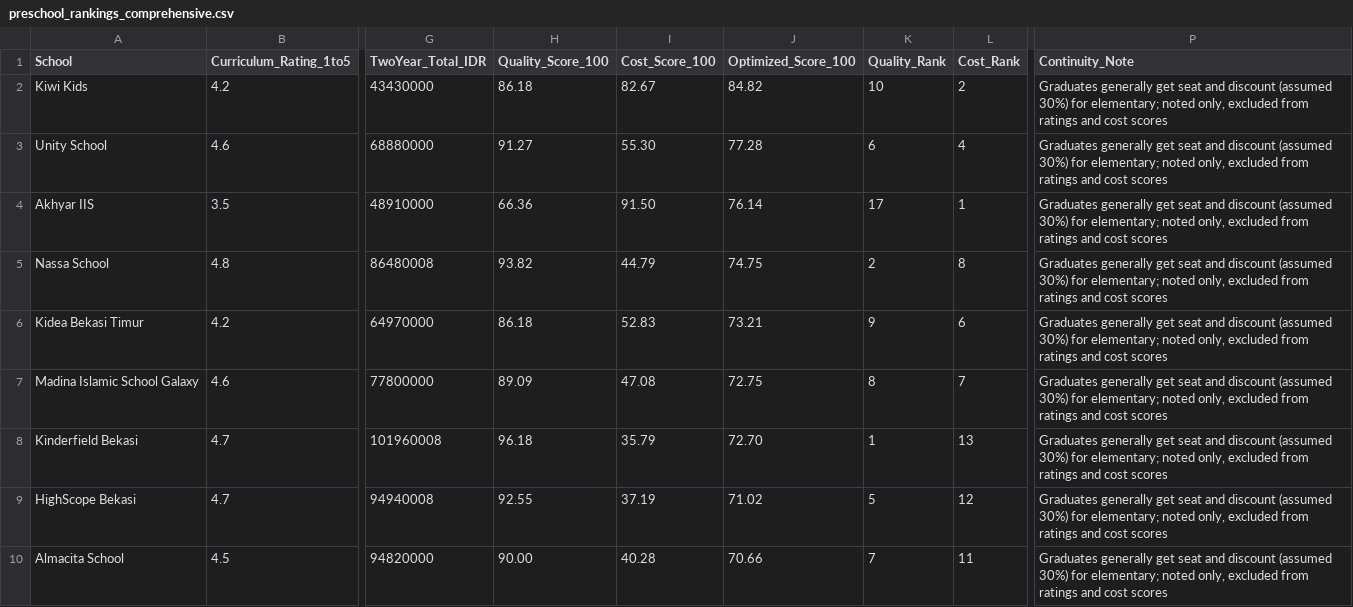
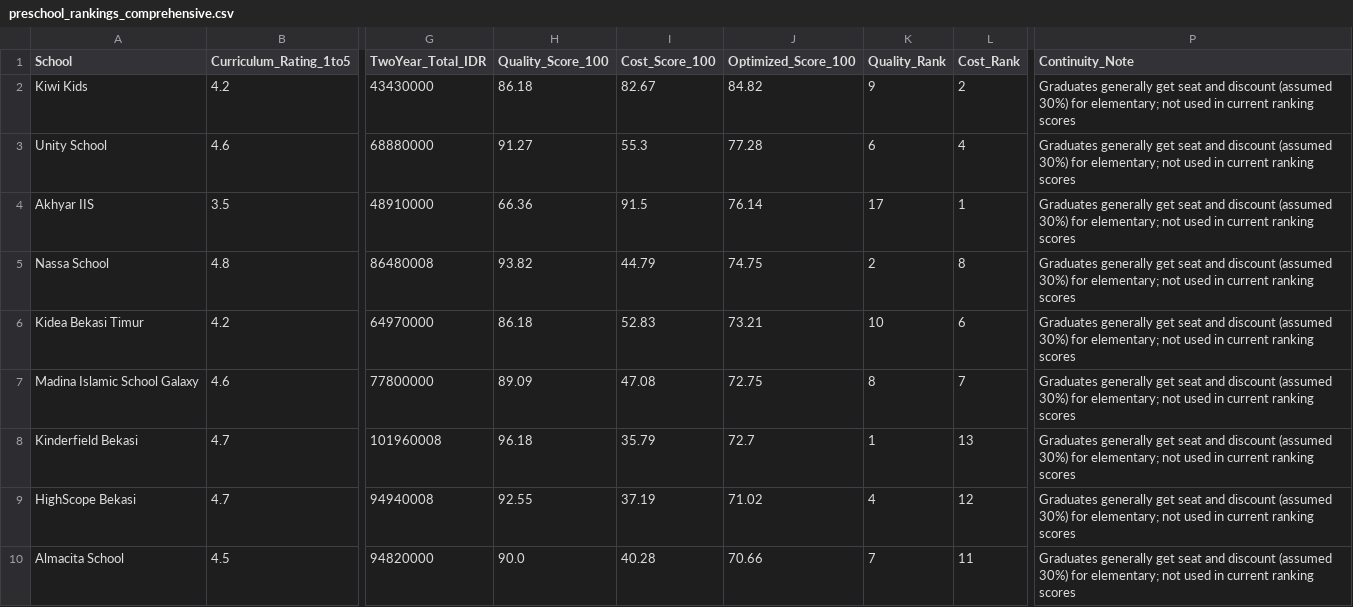
Before and after one commit to gems-fn123/sekolah-bekasi-cia, a CSV file: outputs/tables/preschool_rankings_comprehensive.csv, drawn as a sheet; only a part is shown, gaps mark what is left out; the diff covers the shown part only; the diff names each change by its address in the sheet, - before the commit and + after, or states it on an @@ line.

```diff
--- a/outputs/tables/preschool_rankings_comprehensive.csv
+++ b/outputs/tables/preschool_rankings_comprehensive.csv
-K2 (Quality_Rank): 10
+K2 (Quality_Rank): 9
-P2:P10 (Continuity_Note): …for elementary; noted only, excluded from ratings and cost scores
+P2:P10 (Continuity_Note): …for elementary; not used in current ranking scores
-I3 (Cost_Score_100): 55.30
+I3 (Cost_Score_100): 55.3
-I4 (Cost_Score_100): 91.50
+I4 (Cost_Score_100): 91.5
-K6 (Quality_Rank): 9
+K6 (Quality_Rank): 10
-J8 (Optimized_Score_100): 72.70
+J8 (Optimized_Score_100): 72.7
-K9 (Quality_Rank): 5
+K9 (Quality_Rank): 4
-H10 (Quality_Score_100): 90.00
+H10 (Quality_Score_100): 90.0
```
Also changed, not shown: 12 edited cells elsewhere in this file, outputs/tables/preschool_rank_cost.csv, outputs/tables/preschool_rank_optimized.csv, 8 other files.
